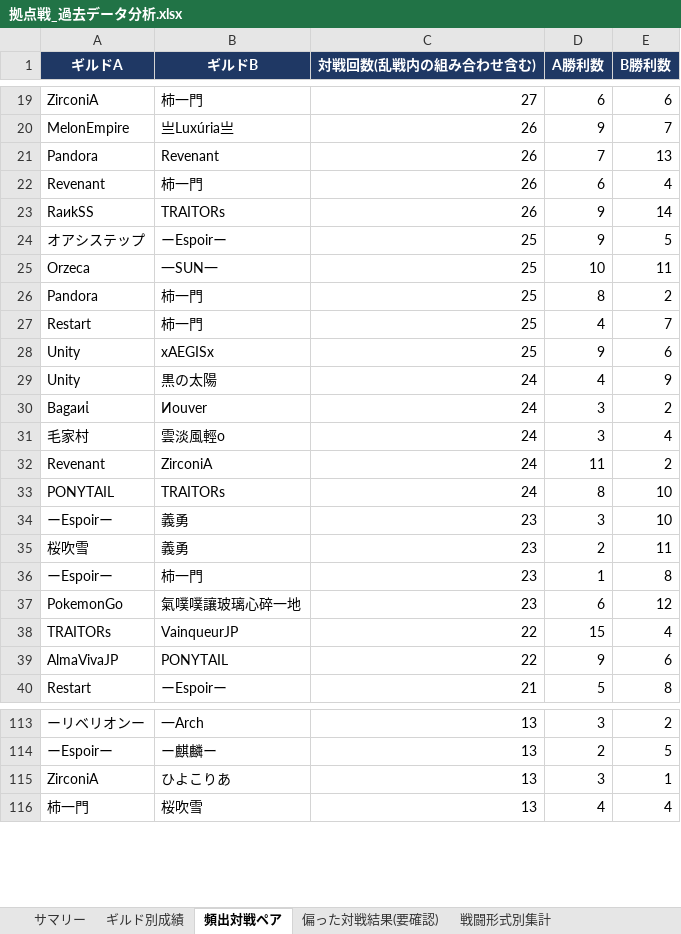
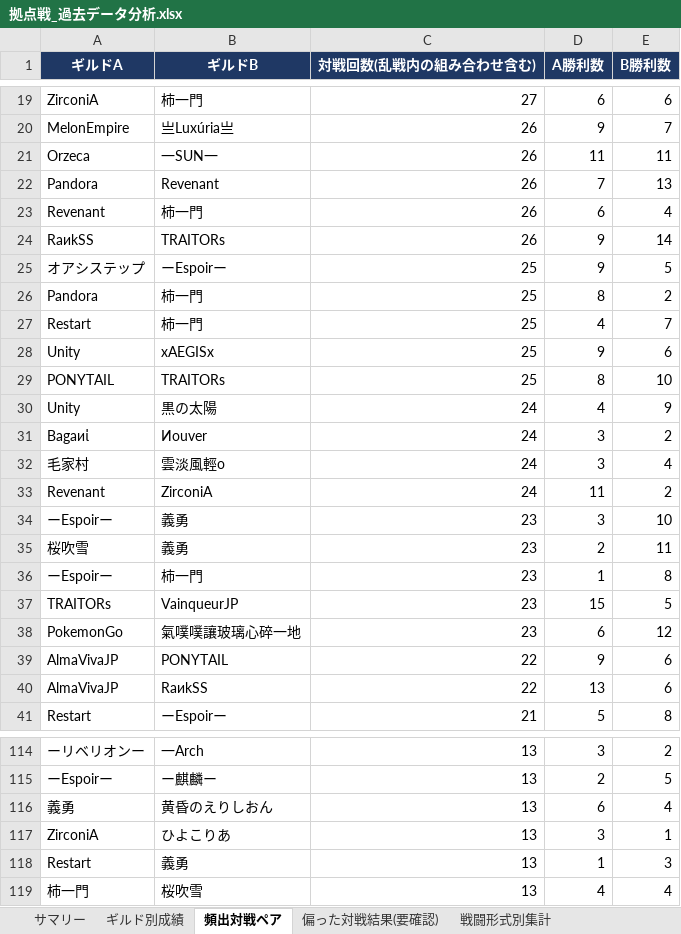
Before and after one commit to Lily-0619/bdm-node-war-tracker, an Excel workbook: report/output/拠点戦_過去データ分析.xlsx, sheet 頻出対戦ペア, drawn as a sheet; only a part is shown, gaps mark what is left out; values as stored, in another font and other column widths than the file's, no borders; removed rows and columns are numbered as before the commit, all else as after; the diff covers the shown part only; the diff names each change by its address in the sheet, - before the commit and + after, or states it on an @@ line.

```diff
--- a/report/output/拠点戦_過去データ分析.xlsx (sheet 頻出対戦ペア)
+++ b/report/output/拠点戦_過去データ分析.xlsx (sheet 頻出対戦ペア)
+row 21: Orzeca | 一SUN一 | 26 | 11 | 11
-row 25: Orzeca | 一SUN一 | 25 | 10 | 11
+row 29: PONYTAIL | TRAITORs | 25 | 8 | 10
-row 33: PONYTAIL | TRAITORs | 24 | 8 | 10
+row 37: TRAITORs | VainqueurJP | 23 | 15 | 5
-row 38: TRAITORs | VainqueurJP | 22 | 15 | 4
+row 40: AlmaVivaJP | RaиkSS | 22 | 13 | 6
+row 116: 義勇 | 黄昏のえりしおん | 13 | 6 | 4
+row 118: Restart | 義勇 | 13 | 1 | 3
```
Also changed, not shown: 5 added rows, 8 removed rows and 7 edited cells elsewhere in this sheet, sheet 月別参加数, sheet ギルド別成績, sheet 偏った対戦結果(要確認), sheet N人巴_頻出組み合わせ, sheet 拠点別入札状況, sheet 新規参入_離脱, 2 more sheets, 10 other files.
